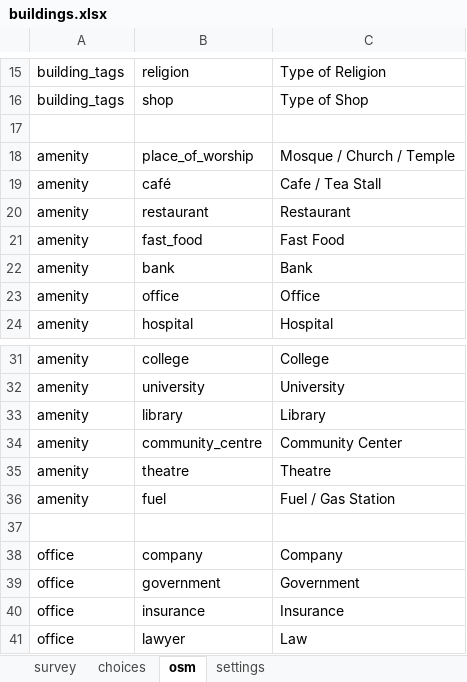
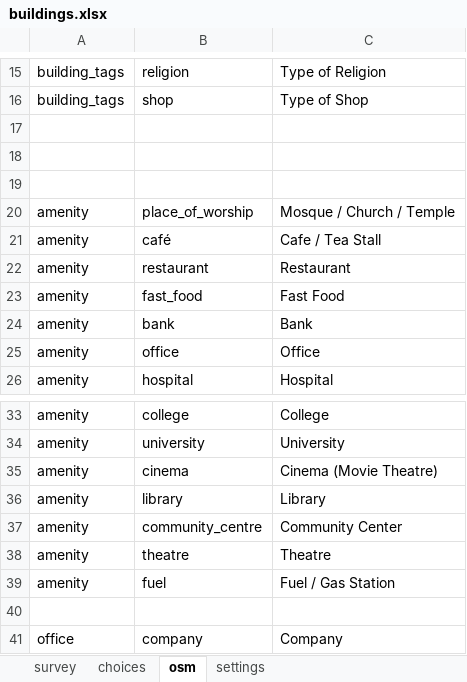
Before and after one commit to posm/OpenMapKitServer, an Excel workbook: public/forms/buildings.xlsx, sheet osm, drawn as a sheet; only a part is shown, gaps mark what is left out; the shorter side is filled out with more unchanged rows; values as stored, in another font and other column widths than the file's, no borders; the diff names each change by its address in the sheet, - before the commit and + after, or states it on an @@ line.

```diff
--- a/public/forms/buildings.xlsx (sheet osm)
+++ b/public/forms/buildings.xlsx (sheet osm)
+row 18: (empty)
+row 19: (empty)
+row 35: amenity | cinema | Cinema (Movie Theatre)
```
Also changed, not shown: sheet choices, sheet survey, 14 other files.
